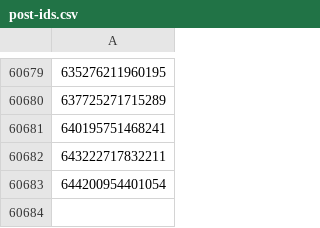
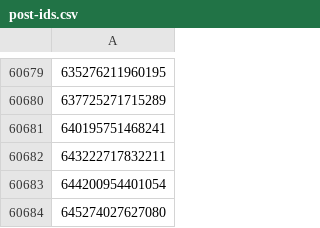
Before and after one commit to davidchoo12/nuswhispers-analysis, a CSV file: scraper/post-ids.csv, drawn as a sheet; only a part is shown, gaps mark what is left out; the diff names each change by its address in the sheet, - before the commit and + after, or states it on an @@ line.

Commit message:
Update data 2023-06-25T12:00:25+08:00

```diff
--- a/scraper/post-ids.csv
+++ b/scraper/post-ids.csv
+row 60684: 645274027627080
```
Also changed, not shown: 2 other files.
